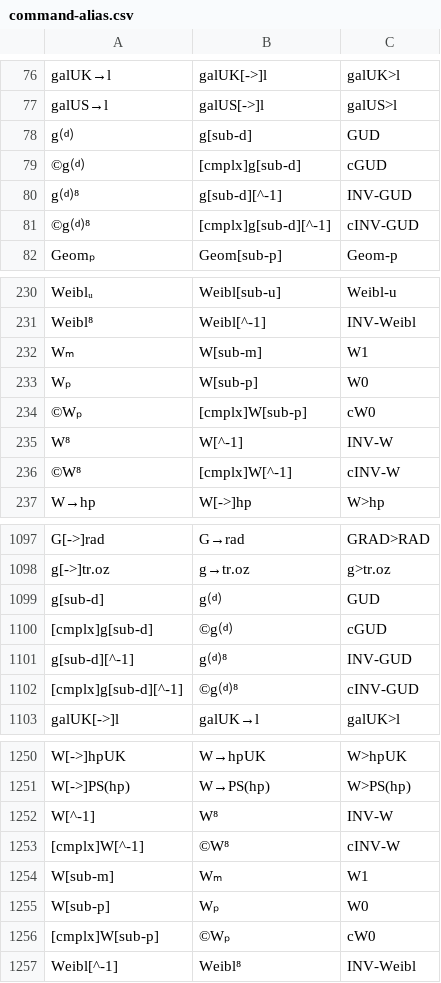
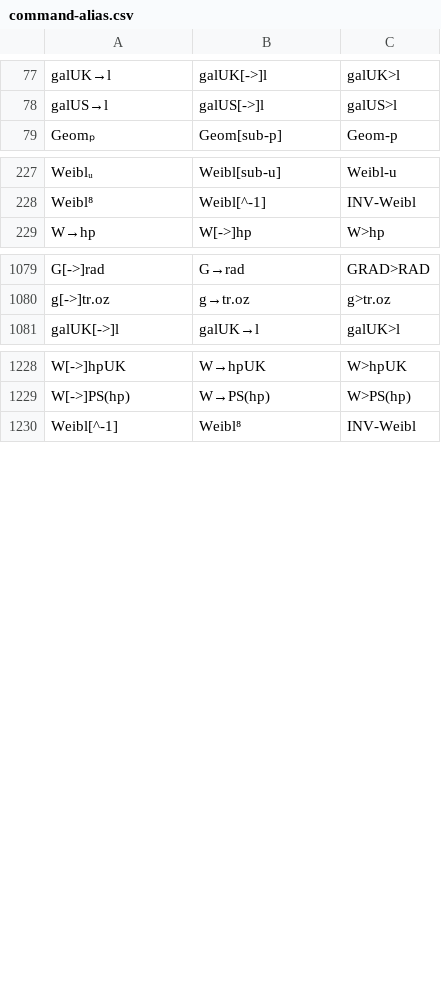
Before and after one commit to jaesharp/wp34s, a CSV file: tools/command-alias.csv, drawn as a sheet; only a part is shown, gaps mark what is left out; the diff covers the shown part only.

```diff
--- a/tools/command-alias.csv
+++ b/tools/command-alias.csv
@@ -77,6 +78,2 @@ galUK→l	galUK[->]l	galUK>l
 galUS→l	galUS[->]l	galUS>l
-g⒟	g[sub-d]	GUD
-©g⒟	[cmplx]g[sub-d]	cGUD
-g⒟⁸	g[sub-d][^-1]	INV-GUD
-©g⒟⁸	[cmplx]g[sub-d][^-1]	cINV-GUD
 Geomₚ	Geom[sub-p]	Geom-p
@@ -231,7 +228,2 @@ Weiblᵤ	Weibl[sub-u]	Weibl-u
 Weibl⁸	Weibl[^-1]	INV-Weibl
-Wₘ	W[sub-m]	W1
-Wₚ	W[sub-p]	W0
-©Wₚ	[cmplx]W[sub-p]	cW0
-W⁸	W[^-1]	INV-W
-©W⁸	[cmplx]W[^-1]	cINV-W
 W→hp	W[->]hp	W>hp
@@ -1098,6 +1080,2 @@ G[->]rad	G→rad	GRAD>RAD
 g[->]tr.oz	g→tr.oz	g>tr.oz
-g[sub-d]	g⒟	GUD
-[cmplx]g[sub-d]	©g⒟	cGUD
-g[sub-d][^-1]	g⒟⁸	INV-GUD
-[cmplx]g[sub-d][^-1]	©g⒟⁸	cINV-GUD
 galUK[->]l	galUK→l	galUK>l
@@ -1251,7 +1229,2 @@ W[->]hpUK	W→hpUK	W>hpUK
 W[->]PS(hp)	W→PS(hp)	W>PS(hp)
-W[^-1]	W⁸	INV-W
-[cmplx]W[^-1]	©W⁸	cINV-W
-W[sub-m]	Wₘ	W1
-W[sub-p]	Wₚ	W0
-[cmplx]W[sub-p]	©Wₚ	cW0
 Weibl[^-1]	Weibl⁸	INV-Weibl
```
Also changed, not shown: 2 added rows, 11 removed rows, 4 moved rows and 2 edited cells elsewhere in this file, 15 other files.
